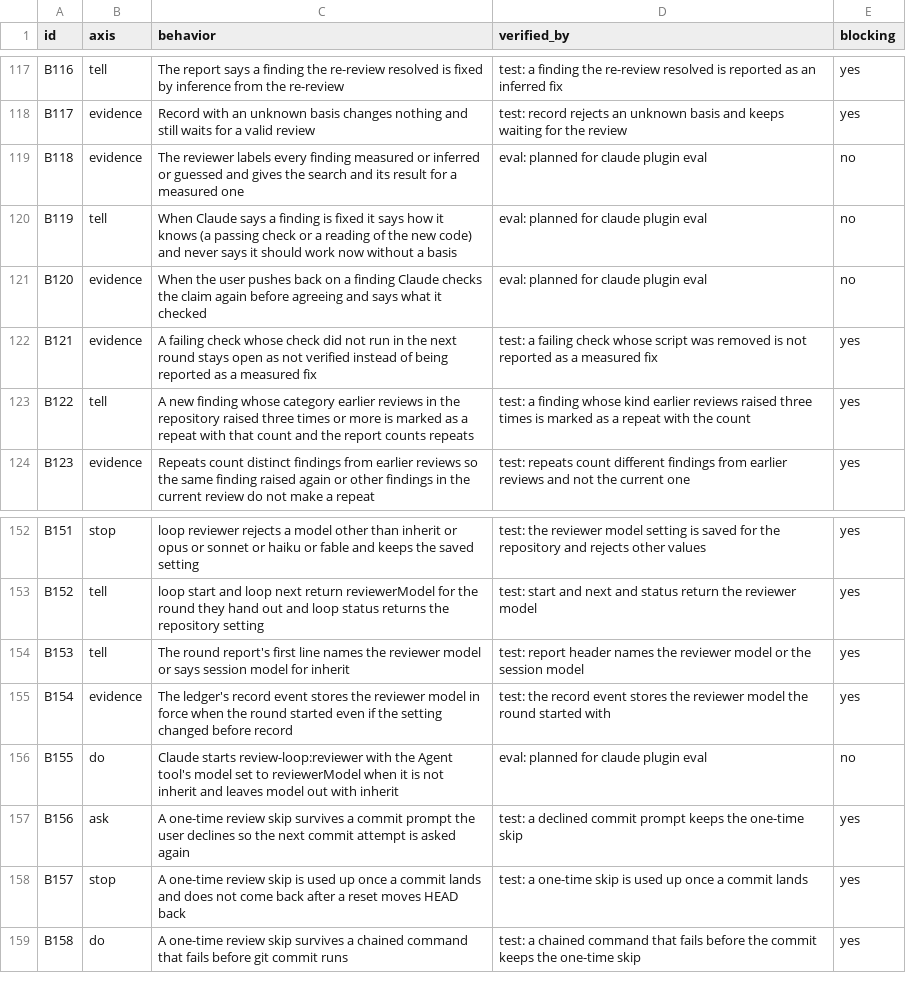
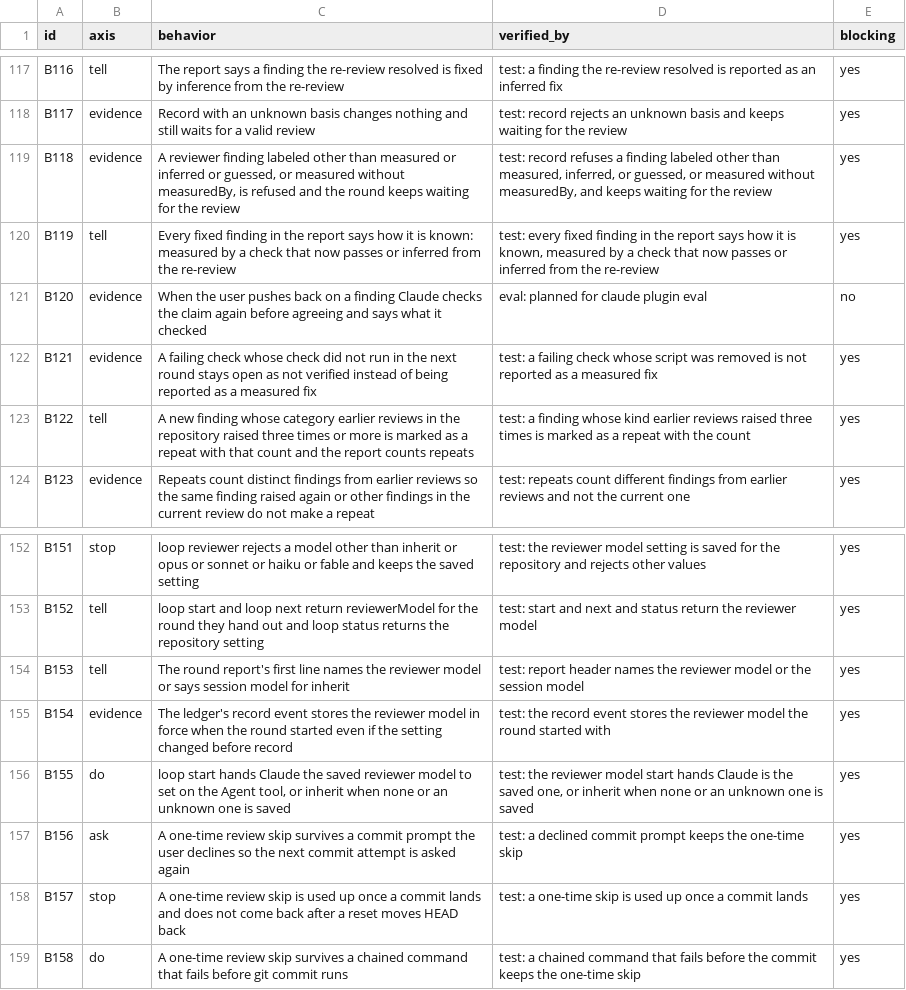
Before and after one commit to lee-eojin/lim, a CSV file: evals/review-loop/behaviors.csv, drawn as a sheet; only a part is shown, gaps mark what is left out.

Commit message:
test: hold four review-loop contracts with script tests (#278)

```diff
--- a/evals/review-loop/behaviors.csv
+++ b/evals/review-loop/behaviors.csv
@@ -118,4 +118,4 @@ B116,tell,The report says a finding the re-review resolved is fixed by inference
 B117,evidence,Record with an unknown basis changes nothing and still waits for a valid review,test: record rejects an unknown basis and keeps waiting for the review,yes
-B118,evidence,The reviewer labels every finding measured or inferred or guessed and gives the search and its result for a measured one,eval: planned for claude plugin eval,no
-B119,tell,When Claude says a finding is fixed it says how it knows (a passing check or a reading of the new code) and never says it should work now without a basis,eval: planned for claude plugin eval,no
+B118,evidence,"A reviewer finding labeled other than measured or inferred or guessed, or measured without measuredBy, is refused and the round keeps waiting for the review","test: record refuses a finding labeled other than measured, inferred, or guessed, or measured without measuredBy, and keeps waiting for the review",yes
+B119,tell,Every fixed finding in the report says how it is known: measured by a check that now passes or inferred from the re-review,"test: every fixed finding in the report says how it is known, measured by a check that now passes or inferred from the re-review",yes
 B120,evidence,When the user pushes back on a finding Claude checks the claim again before agreeing and says what it checked,eval: planned for claude plugin eval,no
@@ -155,3 +155,3 @@ B153,tell,The round report's first line names the reviewer model or says session
 B154,evidence,The ledger's record event stores the reviewer model in force when the round started even if the setting changed before record,test: the record event stores the reviewer model the round started with,yes
-B155,do,Claude starts review-loop:reviewer with the Agent tool's model set to reviewerModel when it is not inherit and leaves model out with inherit,eval: planned for claude plugin eval,no
+B155,do,"loop start hands Claude the saved reviewer model to set on the Agent tool, or inherit when none or an unknown one is saved","test: the reviewer model start hands Claude is the saved one, or inherit when none or an unknown one is saved",yes
 B156,ask,A one-time review skip survives a commit prompt the user declines so the next commit attempt is asked again,test: a declined commit prompt keeps the one-time skip,yes
```
Also changed, not shown: 14 other files.
